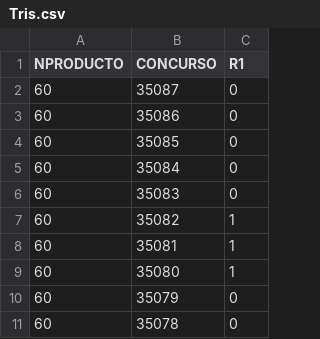
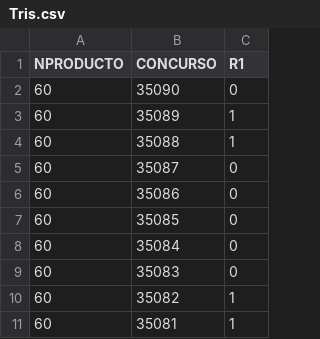
Before and after one commit to OmarVaCa23/23, a CSV file: Tris.csv, drawn as a sheet; only a part is shown; the shorter side is filled out with more unchanged rows.

Commit message:
Update Tris.csv

```diff
--- a/Tris.csv
+++ b/Tris.csv
@@ -1,2 +1,5 @@
 NPRODUCTO,CONCURSO,R1
+60,35090,0
+60,35089,1
+60,35088,1
 60,35087,0
```
